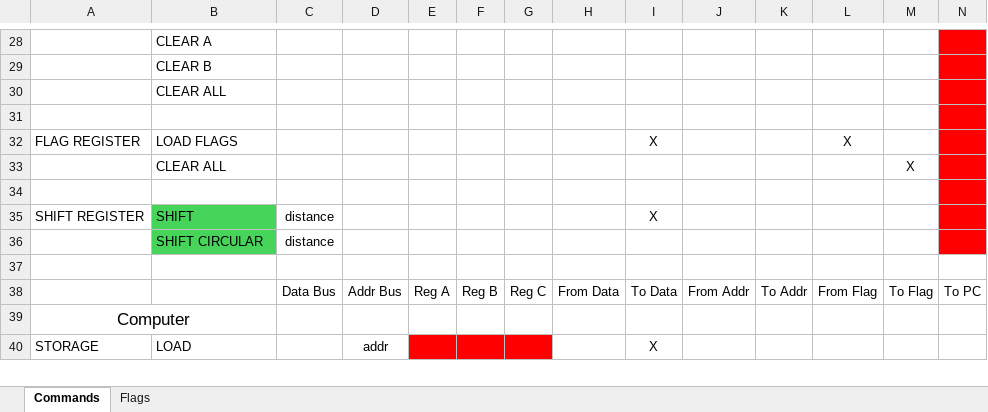
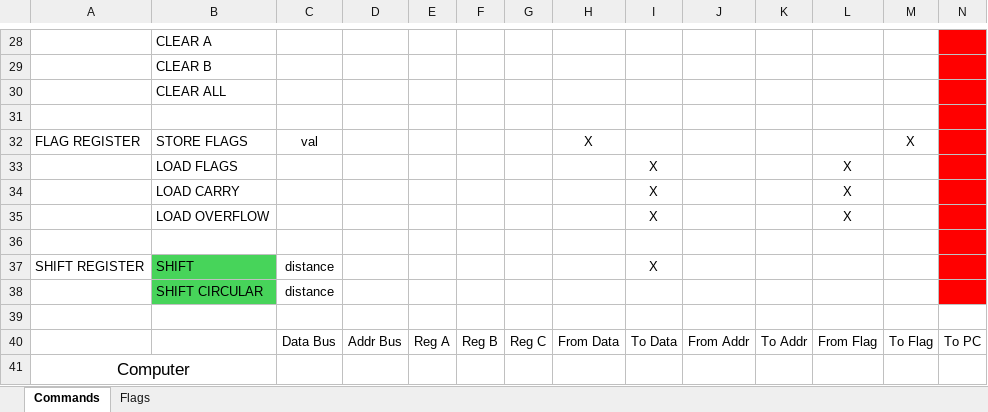
Before and after one commit to SSCsimsi/8Bit_Computer, an Excel workbook: 8Bit Computer ver2.0/excel/commands.xlsx, sheet Commands, drawn as a sheet; only a part is shown, gaps mark what is left out; the shorter side is filled out with more unchanged rows; values as stored, in another font and other column widths than the file's, no borders; removed rows and columns are numbered as before the commit, all else as after; rows hold the shown columns only; the diff names each change by its address in the sheet, - before the commit and + after, or states it on an @@ line.

Commit message:
Update commands.xlsx

```diff
--- a/8Bit Computer ver2.0/excel/commands.xlsx (sheet Commands)
+++ b/8Bit Computer ver2.0/excel/commands.xlsx (sheet Commands)
+row 32: FLAG REGISTER | STORE FLAGS | val |  |  |  |  | X |  |  |  |  | X
-A33: FLAG REGISTER
+A33: (empty)
-row 33:  | CLEAR ALL |  |  |  |  |  |  |  |  |  |  | X
+row 34:  | LOAD CARRY |  |  |  |  |  |  | X |  |  | X
+row 35:  | LOAD OVERFLOW |  |  |  |  |  |  | X |  |  | X
```
